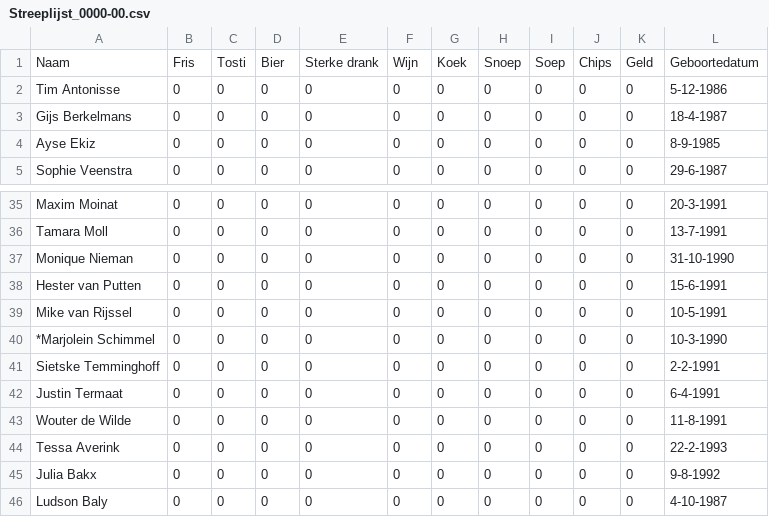
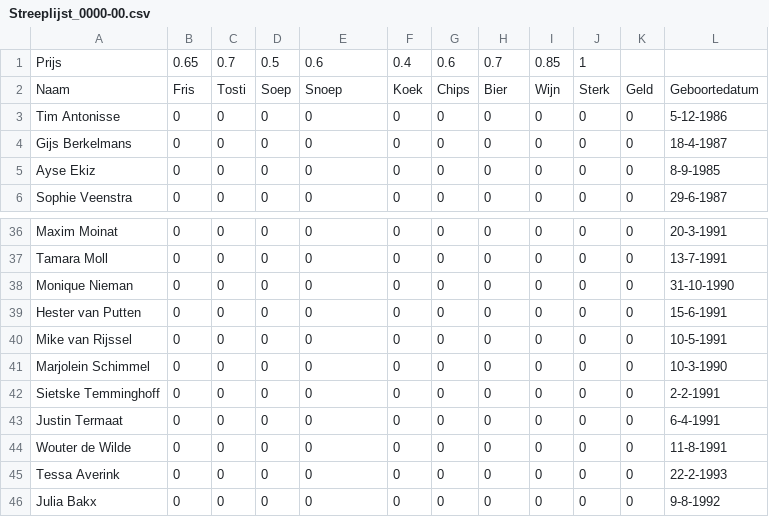
Before and after one commit to koopmant/Mens-streepprogramma, a CSV file: Streeplijst_0000-00.csv, drawn as a sheet; only a part is shown, gaps mark what is left out; the shorter side is filled out with more unchanged rows; addresses are those after the commit; the diff names each change by its address in the sheet, - before the commit and + after, or states it on an @@ line.

Commit message:
Parse products from list
The products are now read from 'Streeplijst_####-##.csv' making it
possible to add new products by placing them in the csv file. If no
image is supplied with the same name as the product, a placeholder image
will be used.
Also, some keys are now bound to some standard products and will add
them to the shopping list. Shift+key will substract them from the list.

```diff
--- a/Streeplijst_0000-00.csv
+++ b/Streeplijst_0000-00.csv
+row 1: Prijs | 0.65 | 0.7 | 0.5 | 0.6 | 0.4 | 0.6 | 0.7 | 0.85 | 1
-D2: Bier
+D2: Soep
-E2: Sterke drank
+E2: Snoep
-F2: Wijn
+F2: Koek
-G2: Koek
+G2: Chips
-H2: Snoep
+H2: Bier
-I2: Soep
+I2: Wijn
-J2: Chips
+J2: Sterk
-A41: *Marjolein Schimmel
+A41: Marjolein Schimmel
```
Also changed, not shown: 2 other files.
